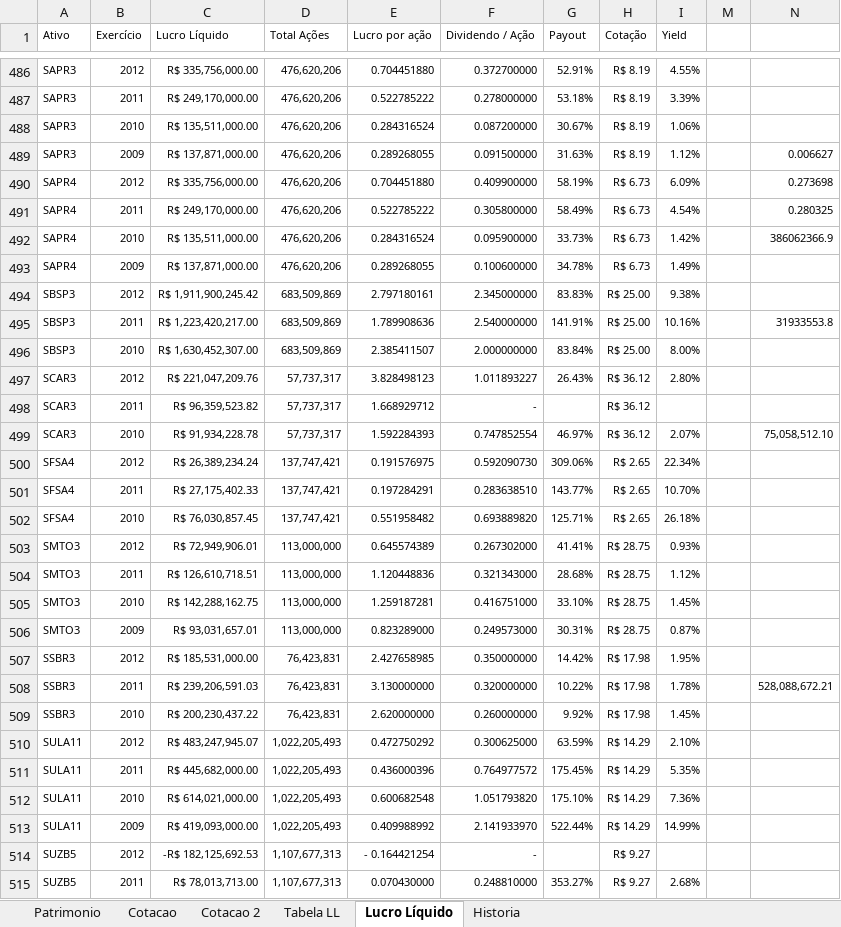
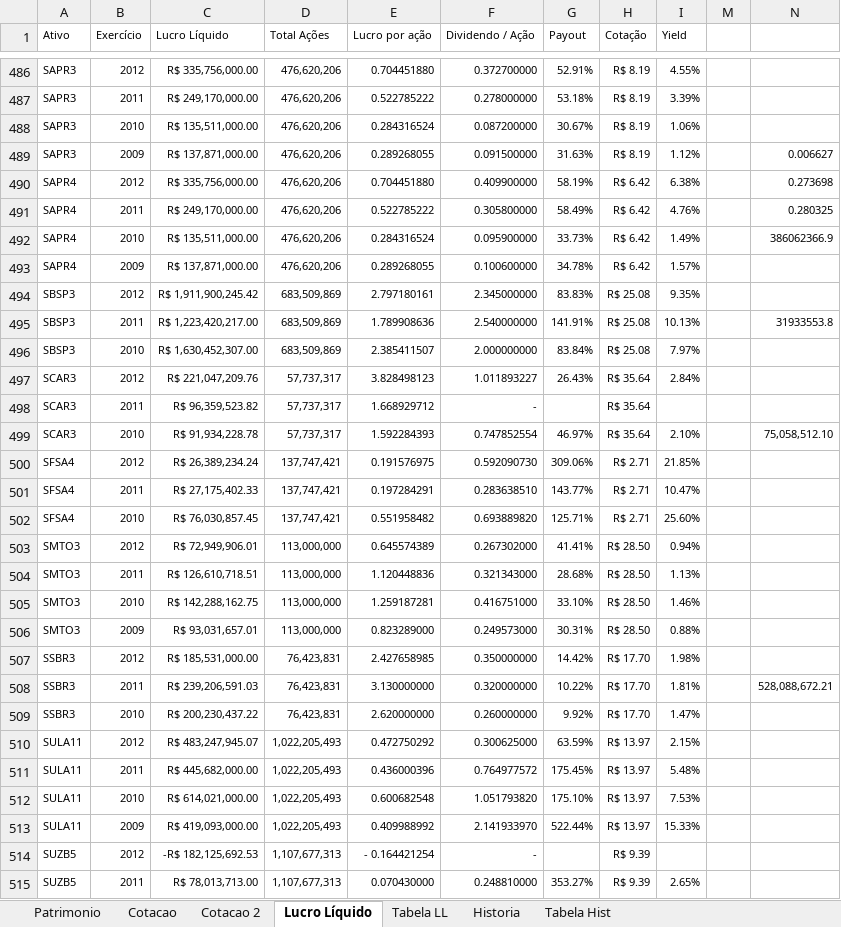
Before and after one commit to bengelbert/ifsc, an Excel workbook: stocks/dividendo.xlsm, sheet Lucro Líquido, drawn as a sheet; only a part is shown, gaps mark what is left out; values as stored, in another font and other column widths than the file's, no borders; table styles not drawn; the diff covers the shown part only; the diff names each change by its address in the sheet, - before the commit and + after, or states it on an @@ line.

```diff
--- a/stocks/dividendo.xlsm (sheet Lucro Líquido)
+++ b/stocks/dividendo.xlsm (sheet Lucro Líquido)
+sheet tab: Tabela Hist
@@ sheet tab order changed: Patrimonio | Cotacao | Cotacao 2 | Lucro Líquido | Tabela LL | Historia | Tabela Hist @@
-H490:H493 (Cotação): R$ 6.73
+H490:H493 (Cotação): R$ 6.42
-I490 (Yield): 6.09%
+I490 (Yield): 6.38%
-I491 (Yield): 4.54%
+I491 (Yield): 4.76%
-I492 (Yield): 1.42%
+I492 (Yield): 1.49%
-I493 (Yield): 1.49%
+I493 (Yield): 1.57%
-H494:H496 (Cotação): R$ 25.00
+H494:H496 (Cotação): R$ 25.08
-I494 (Yield): 9.38%
+I494 (Yield): 9.35%
-I495 (Yield): 10.16%
+I495 (Yield): 10.13%
-I496 (Yield): 8.00%
+I496 (Yield): 7.97%
-H497:H499 (Cotação): R$ 36.12
+H497:H499 (Cotação): R$ 35.64
-I497 (Yield): 2.80%
+I497 (Yield): 2.84%
-I499 (Yield): 2.07%
+I499 (Yield): 2.10%
-H500:H502 (Cotação): R$ 2.65
+H500:H502 (Cotação): R$ 2.71
-I500 (Yield): 22.34%
+I500 (Yield): 21.85%
-I501 (Yield): 10.70%
+I501 (Yield): 10.47%
-I502 (Yield): 26.18%
+I502 (Yield): 25.60%
-H503:H506 (Cotação): R$ 28.75
+H503:H506 (Cotação): R$ 28.50
-I503 (Yield): 0.93%
+I503 (Yield): 0.94%
-I504 (Yield): 1.12%
+I504 (Yield): 1.13%
-I505 (Yield): 1.45%
+I505 (Yield): 1.46%
-I506 (Yield): 0.87%
+I506 (Yield): 0.88%
-H507:H509 (Cotação): R$ 17.98
+H507:H509 (Cotação): R$ 17.70
-I507 (Yield): 1.95%
+I507 (Yield): 1.98%
-I508 (Yield): 1.78%
+I508 (Yield): 1.81%
-I509 (Yield): 1.45%
+I509 (Yield): 1.47%
-H510:H513 (Cotação): R$ 14.29
+H510:H513 (Cotação): R$ 13.97
-I510 (Yield): 2.10%
+I510 (Yield): 2.15%
-I511 (Yield): 5.35%
+I511 (Yield): 5.48%
-I512 (Yield): 7.36%
+I512 (Yield): 7.53%
-I513 (Yield): 14.99%
+I513 (Yield): 15.33%
-H514:H515 (Cotação): R$ 9.27
+H514:H515 (Cotação): R$ 9.39
-I515 (Yield): 2.68%
+I515 (Yield): 2.65%
```
Also changed, not shown: 569 edited cells elsewhere in this sheet, sheet Cotacao, sheet Cotacao 2, sheet Patrimonio, sheet Tabela LL, sheet Historia, formulas that keep their value, hidden cells.
